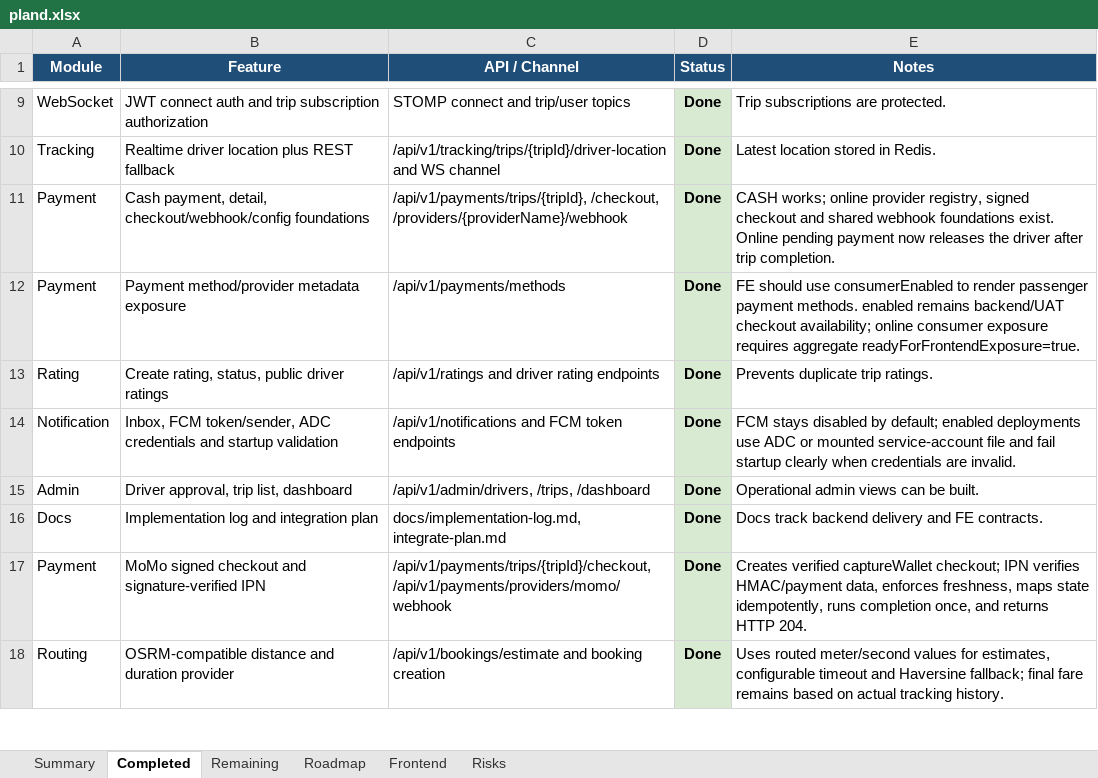
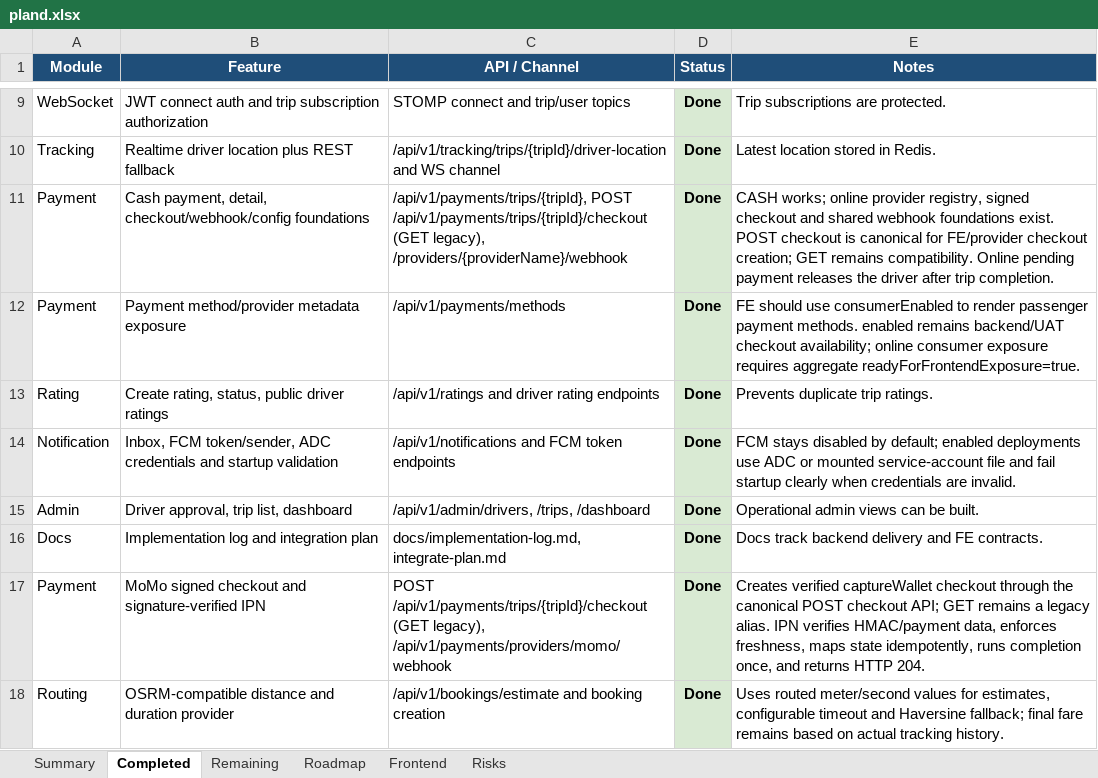
Before and after one commit to Luctran12/goride, an Excel workbook: docs/pland.xlsx, sheet Completed, drawn as a sheet; only a part is shown, gaps mark what is left out; values as stored, in another font and other column widths than the file's, no borders; table styles not drawn; the diff names each change by its address in the sheet, - before the commit and + after, or states it on an @@ line.

Commit message:
feat: add payment checkout post endpoint

```diff
--- a/docs/pland.xlsx (sheet Completed)
+++ b/docs/pland.xlsx (sheet Completed)
-C11 (API / Channel): /api/v1/payments/trips/{tripId}, /checkout, /providers/{providerName}/webhook
+C11 (API / Channel): /api/v1/payments/trips/{tripId}, POST /api/v1/payments/trips/{tripId}/checkout (GET legacy), /providers/{providerName}/webhook
-E11 (Notes): …foundations exist. Online pending payment now releases the…
+E11 (Notes): …foundations exist. POST checkout is canonical for FE/provider checkout creation; GET remains compatibility. Online pending payment releases the…
-C17 (API / Channel): /api/v1/payments/trips/{tripId}/checkout, /api/v1/payments/providers/momo/webhook
+C17 (API / Channel): POST /api/v1/payments/trips/{tripId}/checkout (GET legacy), /api/v1/payments/providers/momo/webhook
-E17 (Notes): …verified captureWallet checkout; IPN verifies…
+E17 (Notes): …verified captureWallet checkout through the canonical POST checkout API; GET remains a legacy alias. IPN verifies…
```
Also changed, not shown: sheet Summary, sheet Frontend, sheet Roadmap, 8 other files.
